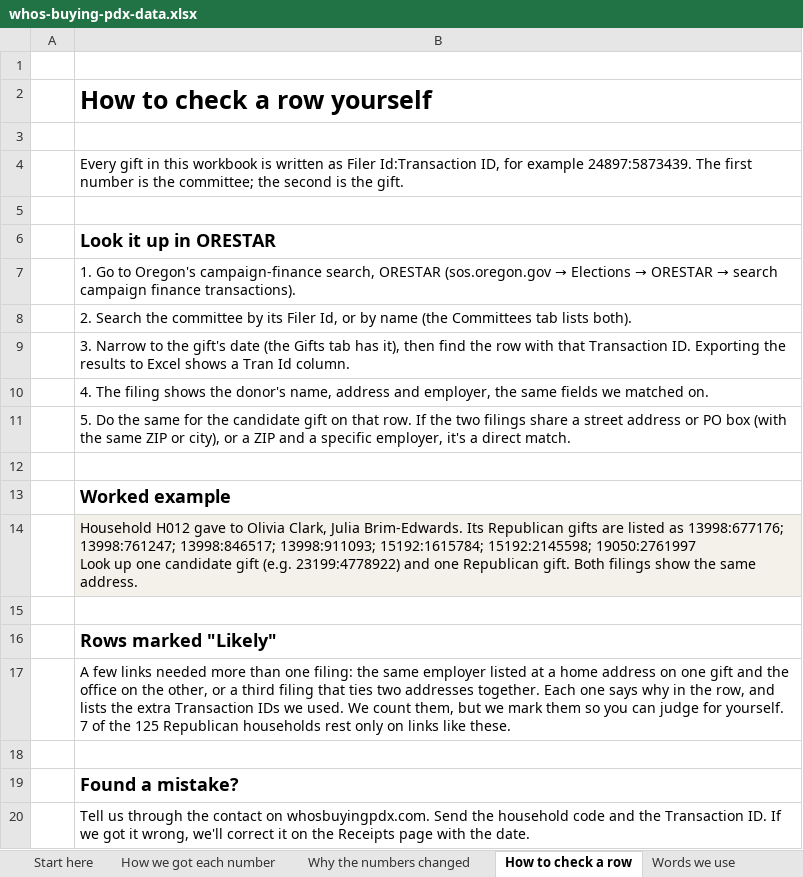
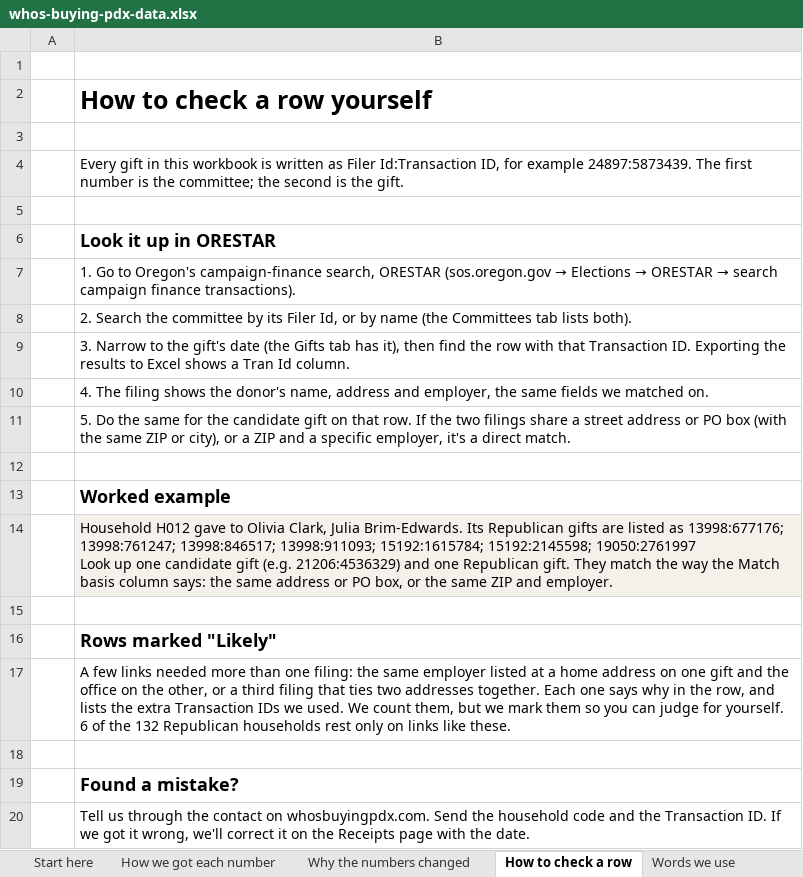
Before and after one commit to WizKaliko/whosbuyingpdx, an Excel workbook: data/whos-buying-pdx-data.xlsx, sheet How to check a row, drawn as a sheet; values as stored, in another font and other column widths than the file's, no borders; the diff names each change by its address in the sheet, - before the commit and + after, or states it on an @@ line.

```diff
--- a/data/whos-buying-pdx-data.xlsx (sheet How to check a row)
+++ b/data/whos-buying-pdx-data.xlsx (sheet How to check a row)
-B14: …gift (e.g. 23199:4778922) and one Republican gift. Both filings show the same address.
+B14: …gift (e.g. 21206:4536329) and one Republican gift. They match the way the Match basis column says: the same address or PO box, or the same ZIP and employer.
-B17: …for yourself. 7 of the 125 Republican households…
+B17: …for yourself. 6 of the 132 Republican households…
```
Also changed, not shown: sheet Gifts, sheet Candidate PC matches, sheet Candidate R matches, sheet Republican households, sheet PC-only households, sheet Committees, 5 more sheets, 15 other files.
